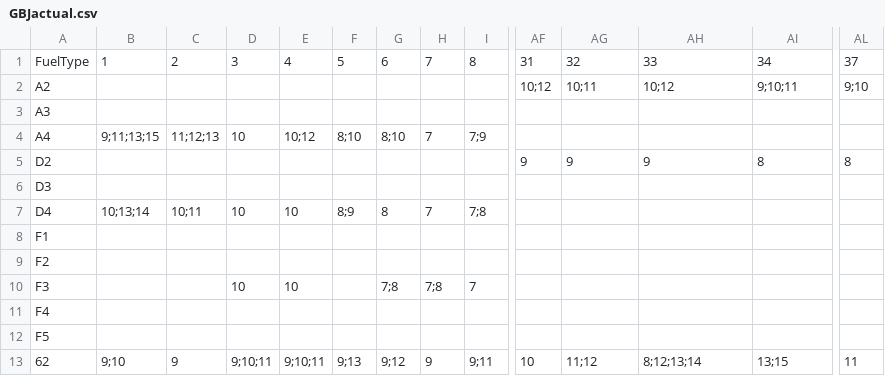
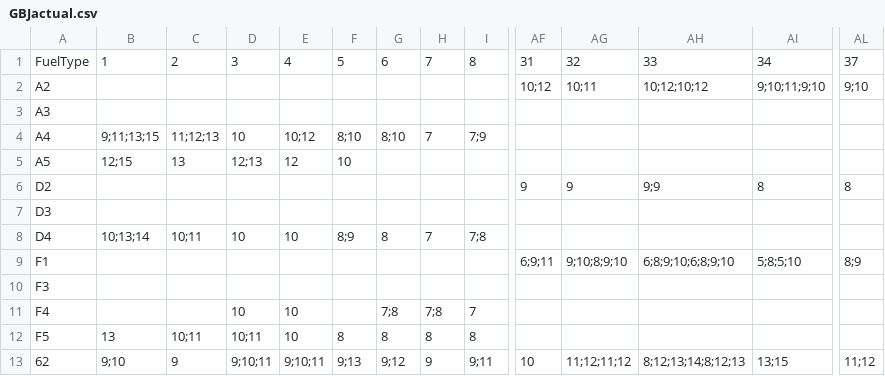
Before and after one commit to pierceleverett/RioSeasonalSpreads, a CSV file: SpreadServer/data/Colonial/Actual/GBJactual.csv, drawn as a sheet; only a part is shown, gaps mark what is left out; removed rows and columns are numbered as before the commit, all else as after; rows hold the shown columns only; the diff names each change by its address in the sheet, - before the commit and + after, or states it on an @@ line.

```diff
--- a/SpreadServer/data/Colonial/Actual/GBJactual.csv
+++ b/SpreadServer/data/Colonial/Actual/GBJactual.csv
-AH2: 10;12
+AH2: 10;12;10;12
-AI2: 9;10;11
+AI2: 9;10;11;9;10
+row 5: A5 | 12;15 | 13 | 12;13 | 12 | 10
-AH6: 9
+AH6: 9;9
-row 8: F1
+row 9: F1 |  |  |  |  |  |  |  |  | 6;9;11 | 9;10;8;9;10 | 6;8;9;10;6;8;9;10 | 5;8;5;10 | 8;9
-A10: F2
+A10: F3
-A11: F3
+A11: F4
-row 11: F4
-B12: (empty)
+B12: 13
-C12: (empty)
+C12: 10;11
-D12: (empty)
+D12: 10;11
-E12: (empty)
+E12: 10
-F12: (empty)
+F12: 8
-G12: (empty)
+G12: 8
-H12: (empty)
+H12: 8
-I12: (empty)
+I12: 8
-AG13: 11;12
+AG13: 11;12;11;12
-AH13: 8;12;13;14
+AH13: 8;12;13;14;8;12;13
-AL13: 11
+AL13: 11;12
```
Also changed, not shown: SpreadServer/data/Colonial/Actual/LNJactual.csv, 9 other files.
